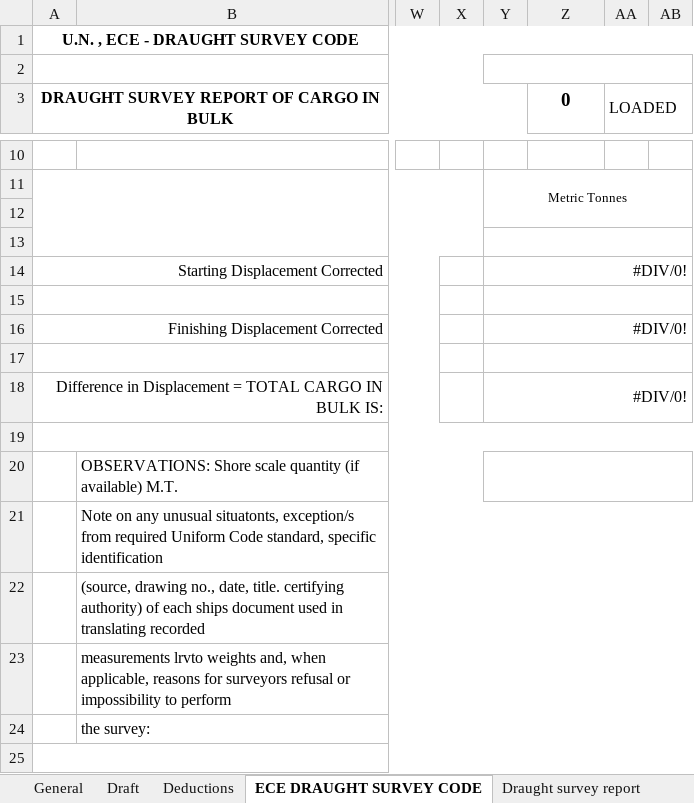
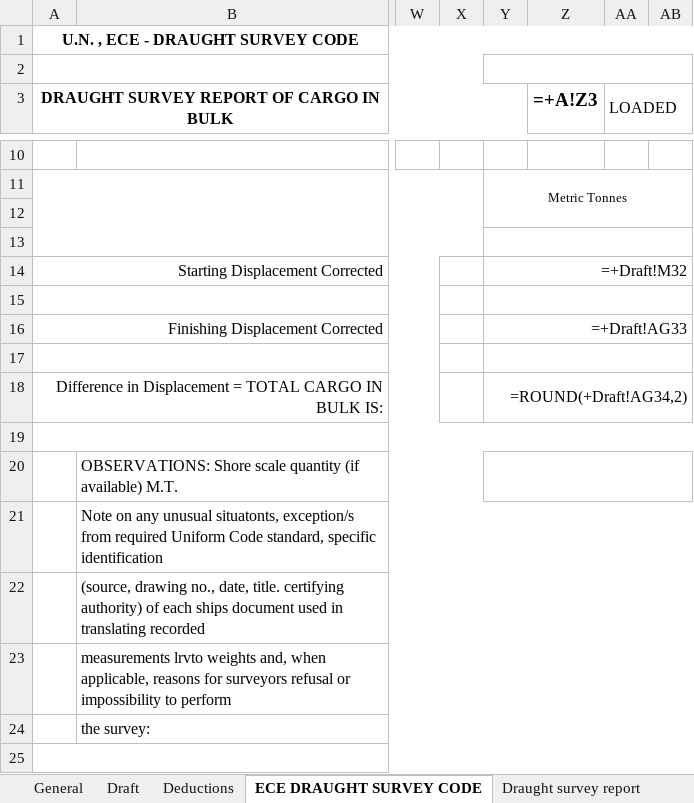
Before and after one commit to aaronavila9530-arch/erp-som, an Excel workbook: backend_api/templates/draft_survey_template.xlsx, sheet ECE DRAUGHT SURVEY CODE, drawn as a sheet; only a part is shown, gaps mark what is left out; values as stored, in another font and other column widths than the file's, no borders; formulas without a stored value are shown as written; charts and pictures not drawn; the diff covers the shown part only; the diff names each change by its address in the sheet, - before the commit and + after, or states it on an @@ line.

```diff
--- a/backend_api/templates/draft_survey_template.xlsx (sheet ECE DRAUGHT SURVEY CODE)
+++ b/backend_api/templates/draft_survey_template.xlsx (sheet ECE DRAUGHT SURVEY CODE)
-Z3: 0
+Z3: =+A!Z3
-Y14: #DIV/0!
+Y14: =+Draft!M32
-Y16: #DIV/0!
+Y16: =+Draft!AG33
-Y18: #DIV/0!
+Y18: =ROUND(+Draft!AG34,2)
```
Also changed, not shown: 1 added row, 1 removed row and 10 edited cells elsewhere in this sheet, sheet Draft, sheet Draught survey report, sheet ECE DRAUGHT SURVEY CODE D2, sheet Deductions, sheet General, sheet Note of Protest DRAFT, 1 more sheet, charts or pictures, 7 other files.
